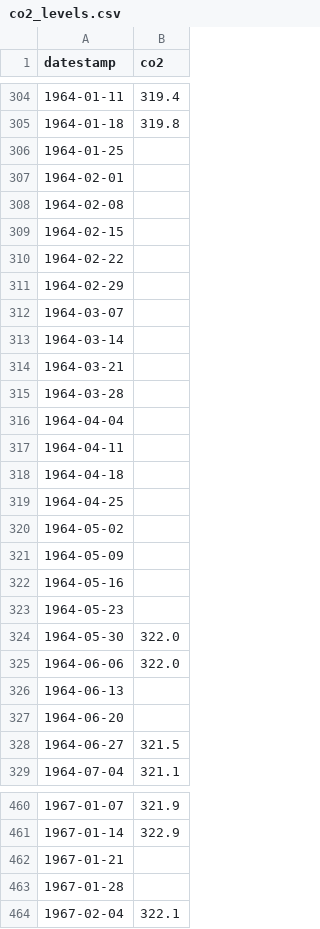
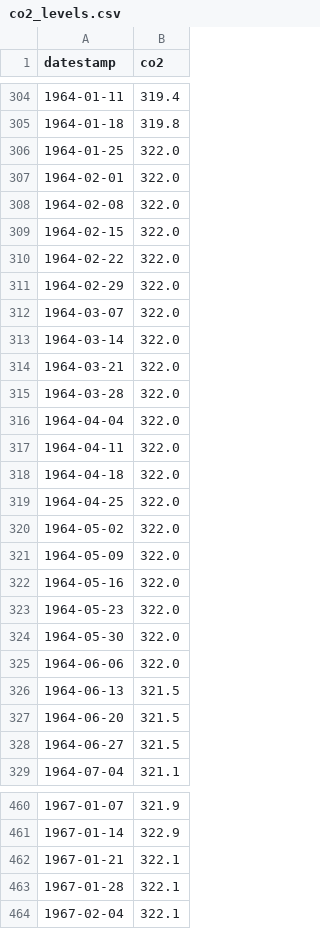
Before and after one commit to mesfind/datasets, a CSV file: co2_levels.csv, drawn as a sheet; only a part is shown, gaps mark what is left out; the diff covers the shown part only.

```diff
--- a/co2_levels.csv
+++ b/co2_levels.csv
@@ -305,24 +305,24 @@ datestamp,co2
 1964-01-18,319.8
-1964-01-25,
-1964-02-01,
-1964-02-08,
-1964-02-15,
-1964-02-22,
-1964-02-29,
-1964-03-07,
-1964-03-14,
-1964-03-21,
-1964-03-28,
-1964-04-04,
-1964-04-11,
-1964-04-18,
-1964-04-25,
-1964-05-02,
-1964-05-09,
-1964-05-16,
-1964-05-23,
+1964-01-25,322.0
+1964-02-01,322.0
+1964-02-08,322.0
+1964-02-15,322.0
+1964-02-22,322.0
+1964-02-29,322.0
+1964-03-07,322.0
+1964-03-14,322.0
+1964-03-21,322.0
+1964-03-28,322.0
+1964-04-04,322.0
+1964-04-11,322.0
+1964-04-18,322.0
+1964-04-25,322.0
+1964-05-02,322.0
+1964-05-09,322.0
+1964-05-16,322.0
+1964-05-23,322.0
 1964-05-30,322.0
 1964-06-06,322.0
-1964-06-13,
-1964-06-20,
+1964-06-13,321.5
+1964-06-20,321.5
 1964-06-27,321.5
@@ -461,4 +461,4 @@ datestamp,co2
 1967-01-14,322.9
-1967-01-21,
-1967-01-28,
+1967-01-21,322.1
+1967-01-28,322.1
 1967-02-04,322.1
```
Also changed, not shown: 37 edited cells elsewhere in this file, 1 other file.
